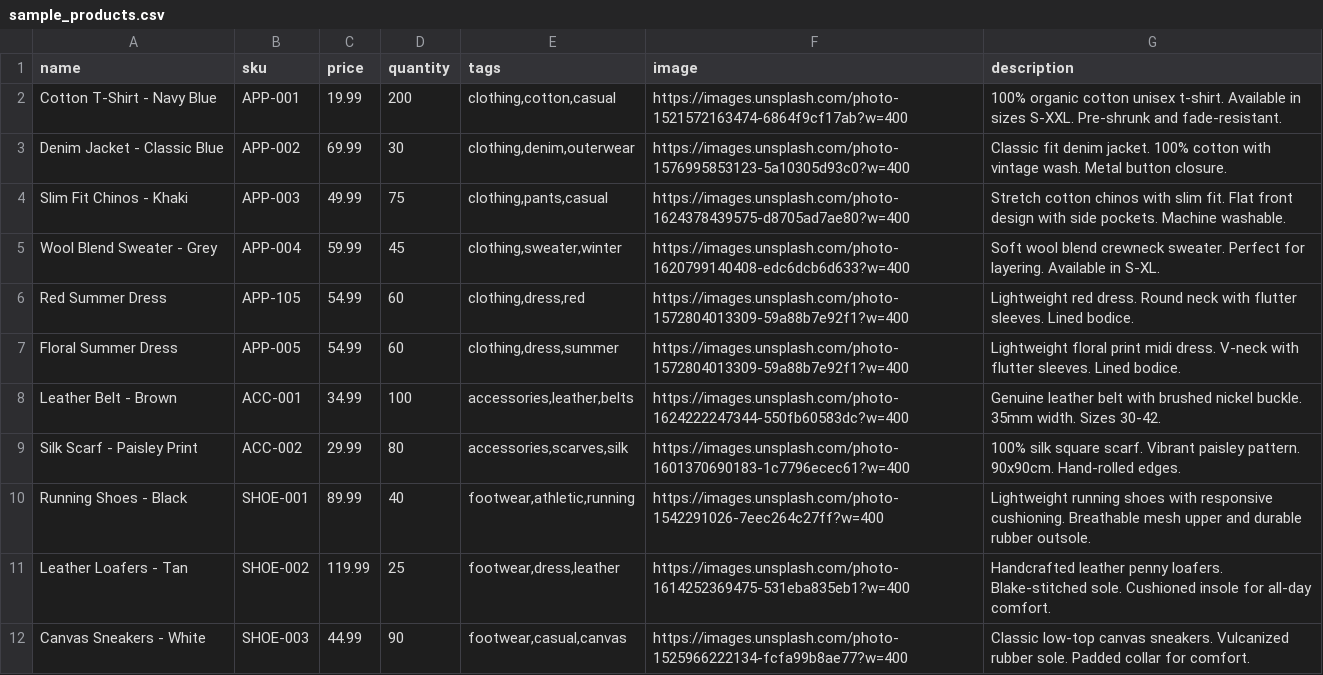
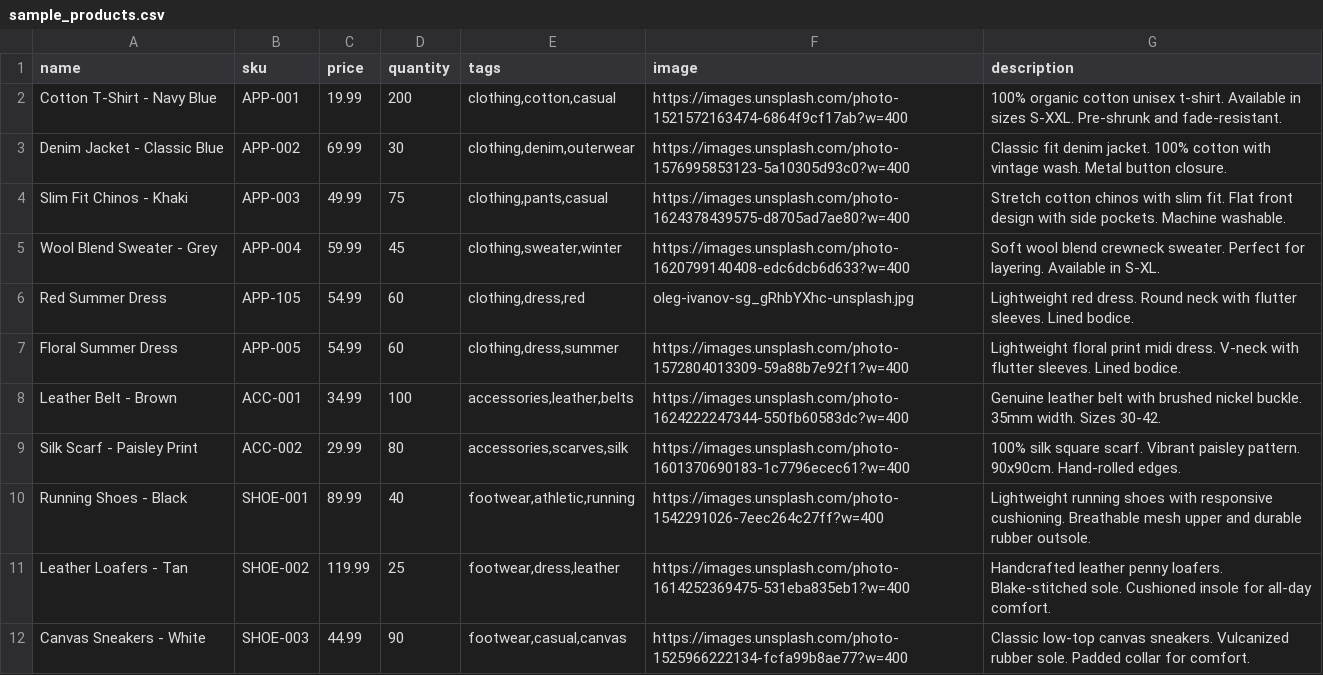
Before and after one commit to adriantqw/agora, a CSV file: backend/scripts/sample_products.csv, drawn as a sheet; only a part is shown.

```diff
--- a/backend/scripts/sample_products.csv
+++ b/backend/scripts/sample_products.csv
@@ -5,3 +5,3 @@ Slim Fit Chinos - Khaki,APP-003,49.99,75,"clothing,pants,casual",https://images.
 Wool Blend Sweater - Grey,APP-004,59.99,45,"clothing,sweater,winter",https://images.unsplash.com/photo-1620799140408-edc6dcb6d633?w=400,"Soft wool blend crewneck sweater. Perfect for layering. Available in S-XL."
-Red Summer Dress,APP-105,54.99,60,"clothing,dress,red",https://images.unsplash.com/photo-1572804013309-59a88b7e92f1?w=400,"Lightweight red dress. Round neck with flutter sleeves. Lined bodice."
+Red Summer Dress,APP-105,54.99,60,"clothing,dress,red",oleg-ivanov-sg_gRhbYXhc-unsplash.jpg,"Lightweight red dress. Round neck with flutter sleeves. Lined bodice."
 Floral Summer Dress,APP-005,54.99,60,"clothing,dress,summer",https://images.unsplash.com/photo-1572804013309-59a88b7e92f1?w=400,"Lightweight floral print midi dress. V-neck with flutter sleeves. Lined bodice."
```
Also changed, not shown: 1 other file.
